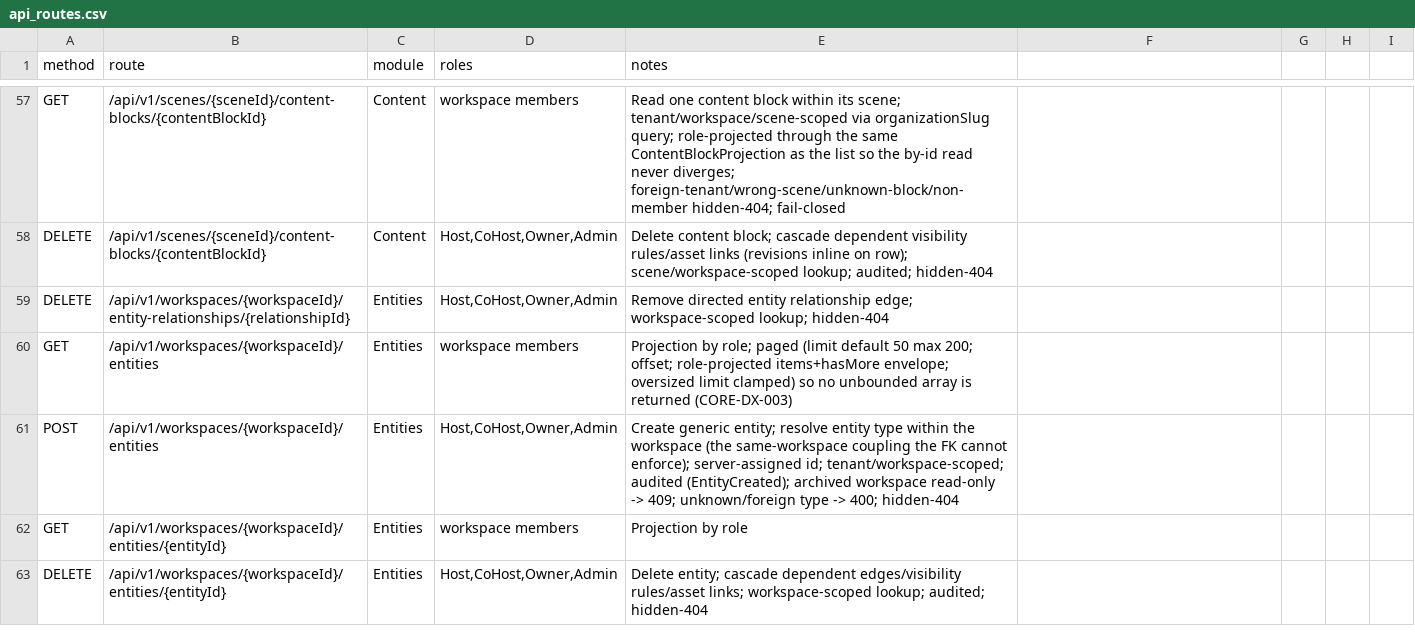
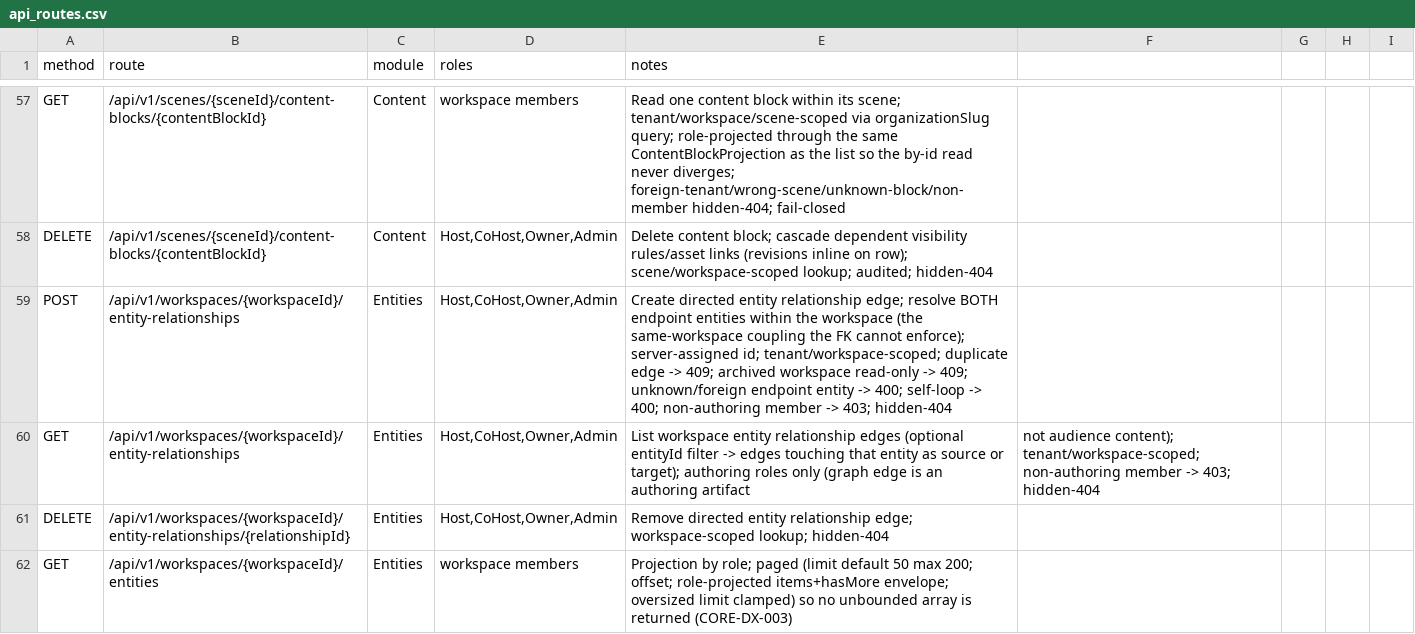
Before and after one commit to Live-Experience-Application/livecore-platform, a CSV file: csv/api_routes.csv, drawn as a sheet; only a part is shown, gaps mark what is left out; the shorter side is filled out with more unchanged rows.

Commit message:
CORE-ENT-008: add entity-relationship create and list routes
The entity-relationship graph could only be deleted: an edge could never be
created or read (ARC-GAP-118). Add the missing authoring and read halves so the
graph becomes authorable and readable.

Server:
- POST /api/v1/workspaces/{workspaceId}/entity-relationships creates a directed
  edge. A new EntityRelationshipCreationService resolves BOTH endpoint entities
  through the tenant- and workspace-scoped IEntityRepository.FindByIdAsync (the
  same-workspace coupling the database foreign keys cannot enforce), then calls
  EntityRelationship.Create + IEntityRelationshipRepository.AddAsync. A duplicate
  of the same directed edge of the same kind is a 409; an endpoint that does not
  resolve in the workspace is a 400; a self-loop or malformed id/kind is a 400; an
  archived workspace is a 409.
- GET /api/v1/workspaces/{workspaceId}/entity-relationships lists the workspace's
  edges, or — with an optional entityId filter — the edges touching one entity,
  driving the previously dead ListByWorkspaceAsync / ListByEntityAsync reads.

Both routes are restricted to the authoring roles (Owner/Admin/Host/CoHost) like
the entity-type reads, since an edge is a structural graph artifact, not audience
content; they are object-level authorized, fail-closed and hidden-404 for a
non-member or foreign tenant. Creating an edge adds no audit/event, faithful to
the CORE-ENT-003 precedent.

Published surface (MINOR): the @livecore/contracts CreateEntityRelationshipRequest
and EntityRelationshipResponse shapes, and the @livecore/sdk-ts
client.entities.createRelationship and listRelationships methods, plus the
regenerated OpenAPI document, csv/api_routes.csv rows and Unreleased changelog
entries.

Tests: an integration suite creates two entities, creates a relationship (201),
lists and finds it, rejects a duplicate (409) and a cross-workspace endpoint
(400), plus the authoring-role sweep, foreign-tenant/non-member hidden-404,
archived 409 and input-validation 400s.

Signed-off-by: htos <singh.harwinder@outlook.com>

```diff
--- a/csv/api_routes.csv
+++ b/csv/api_routes.csv
@@ -58,2 +58,4 @@ GET,/api/v1/scenes/{sceneId}/content-blocks/{contentBlockId},Content,workspace m
 DELETE,/api/v1/scenes/{sceneId}/content-blocks/{contentBlockId},Content,"Host,CoHost,Owner,Admin",Delete content block; cascade dependent visibility rules/asset links (revisions inline on row); scene/workspace-scoped lookup; audited; hidden-404
+POST,/api/v1/workspaces/{workspaceId}/entity-relationships,Entities,"Host,CoHost,Owner,Admin",Create directed entity relationship edge; resolve BOTH endpoint entities within the workspace (the same-workspace coupling the FK cannot enforce); server-assigned id; tenant/workspace-scoped; duplicate edge -> 409; archived workspace read-only -> 409; unknown/foreign endpoint entity -> 400; self-loop -> 400; non-authoring member -> 403; hidden-404
+GET,/api/v1/workspaces/{workspaceId}/entity-relationships,Entities,"Host,CoHost,Owner,Admin",List workspace entity relationship edges (optional entityId filter -> edges touching that entity as source or target); authoring roles only (graph edge is an authoring artifact, not audience content); tenant/workspace-scoped; non-authoring member -> 403; hidden-404
 DELETE,/api/v1/workspaces/{workspaceId}/entity-relationships/{relationshipId},Entities,"Host,CoHost,Owner,Admin",Remove directed entity relationship edge; workspace-scoped lookup; hidden-404
```
Also changed, not shown: 15 other files.
